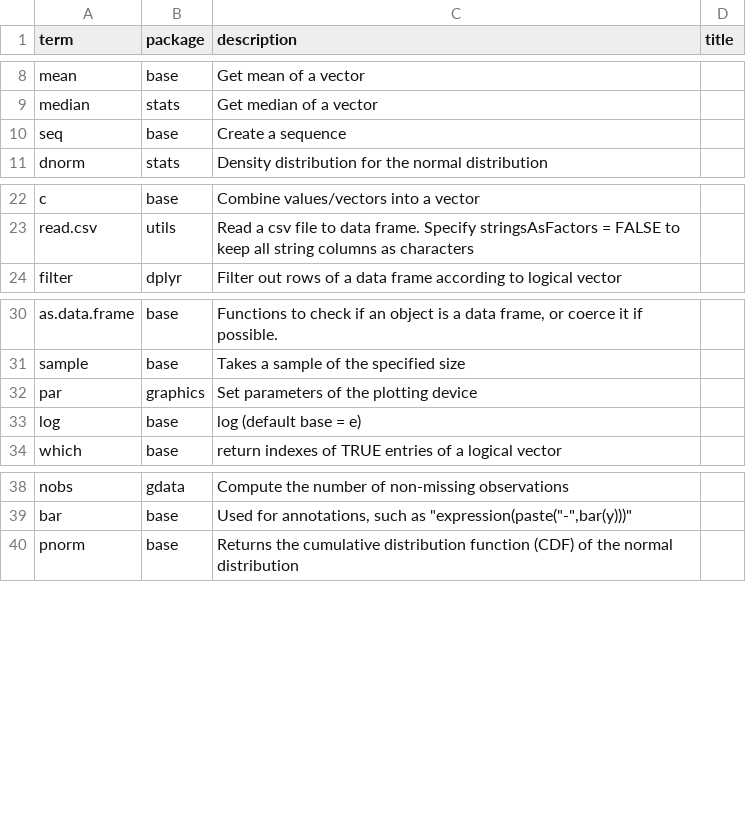
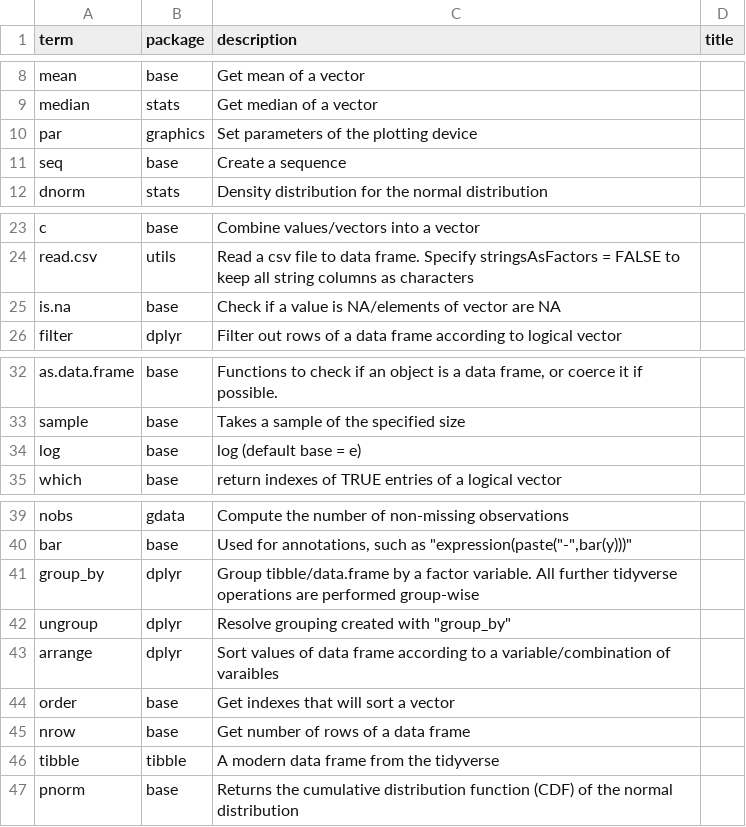
Before and after one commit to DrFloLinke/PO33Q, a CSV file: files/excelfiles/PO33Q_Week 3_Consolidate.csv, drawn as a sheet; only a part is shown, gaps mark what is left out.

```diff
--- a/files/excelfiles/PO33Q_Week 3_Consolidate.csv
+++ b/files/excelfiles/PO33Q_Week 3_Consolidate.csv
@@ -9,2 +9,3 @@
 "median","stats","Get median of a vector",""
+"par","graphics","Set parameters of the plotting device",""
 "seq","base","Create a sequence",""
@@ -23,2 +24,3 @@
 "read.csv","utils","Read a csv file to data frame. Specify stringsAsFactors = FALSE to keep all string columns as characters",""
+"is.na","base","Check if a value is NA/elements of vector are NA",""
 "filter","dplyr","Filter out rows of a data frame according to logical vector",""
@@ -31,3 +33,2 @@
 "sample","base","Takes a sample of the specified size",""
-"par","graphics","Set parameters of the plotting device",""
 "log","base","log (default base = e)",""
@@ -39,2 +40,8 @@
 "bar","base","Used for annotations, such as ""expression(paste(""-"",bar(y)))""",""
+"group_by","dplyr","Group tibble/data.frame by a factor variable. All further tidyverse operations are performed group-wise",""
+"ungroup","dplyr","Resolve grouping created with ""group_by""",""
+"arrange","dplyr","Sort values of data frame according to a variable/combination of varaibles",""
+"order","base","Get indexes that will sort a vector",""
+"nrow","base","Get number of rows of a data frame",""
+"tibble","tibble","A modern data frame from the tidyverse",""
 "pnorm","base","Returns the cumulative distribution function (CDF) of the normal distribution",""
```
Also changed, not shown: files/excelfiles/PO33Q_Week 3_All.csv, files/excelfiles/PO33Q_Week 4_All.csv, 44 other files.
